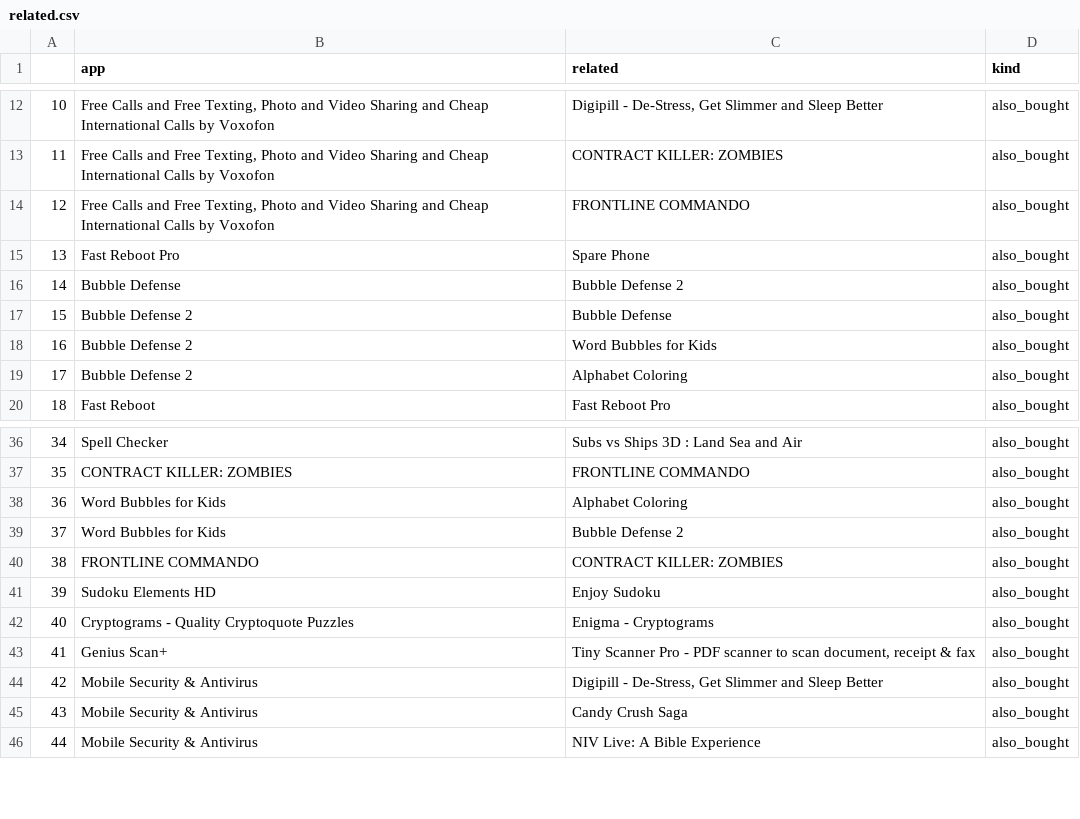
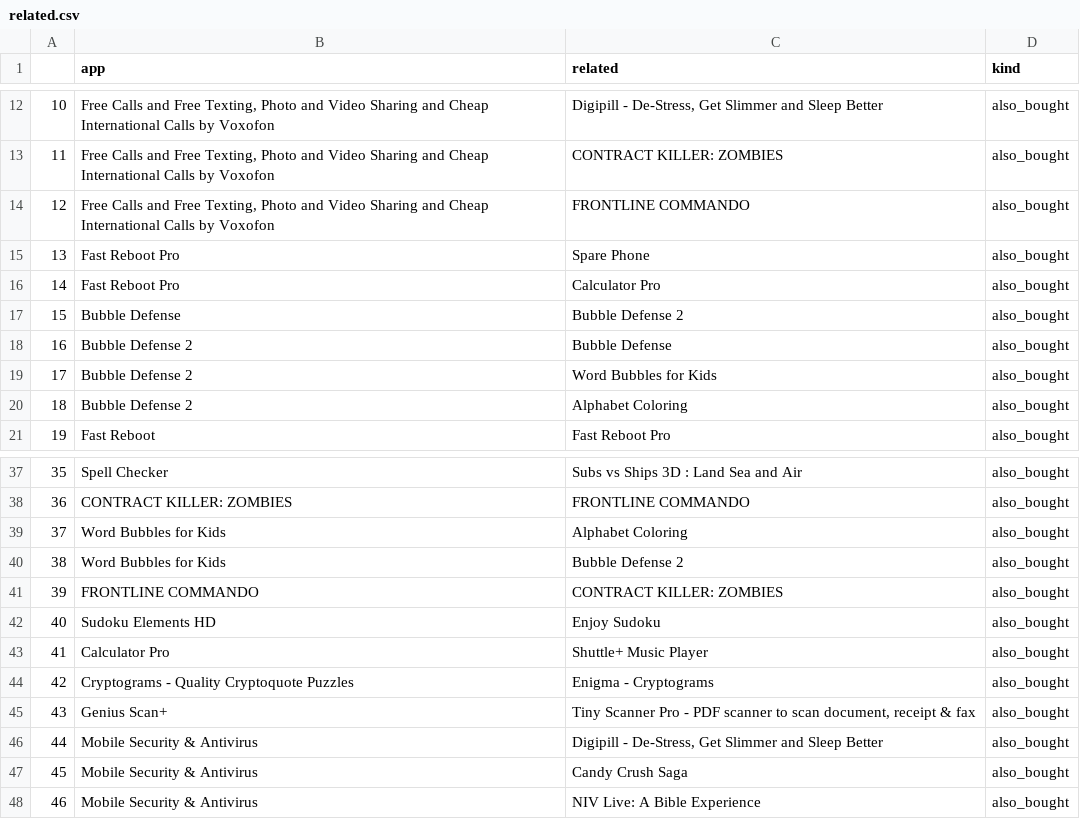
Before and after one commit to Marcelpv96/OD-Final-Project, a CSV file: integrated_data/related.csv, drawn as a sheet; only a part is shown, gaps mark what is left out; addresses are those after the commit; the diff names each change by its address in the sheet, - before the commit and + after, or states it on an @@ line.

Commit message:
generated more data

```diff
--- a/integrated_data/related.csv
+++ b/integrated_data/related.csv
+row 16: 14 | Fast Reboot Pro | Calculator Pro | also_bought
@@ column A renumbered from row 17 down @@
+row 43: 41 | Calculator Pro | Shuttle+ Music Player | also_bought
```
Also changed, not shown: integrated_data/categories.csv, 1 other file.
